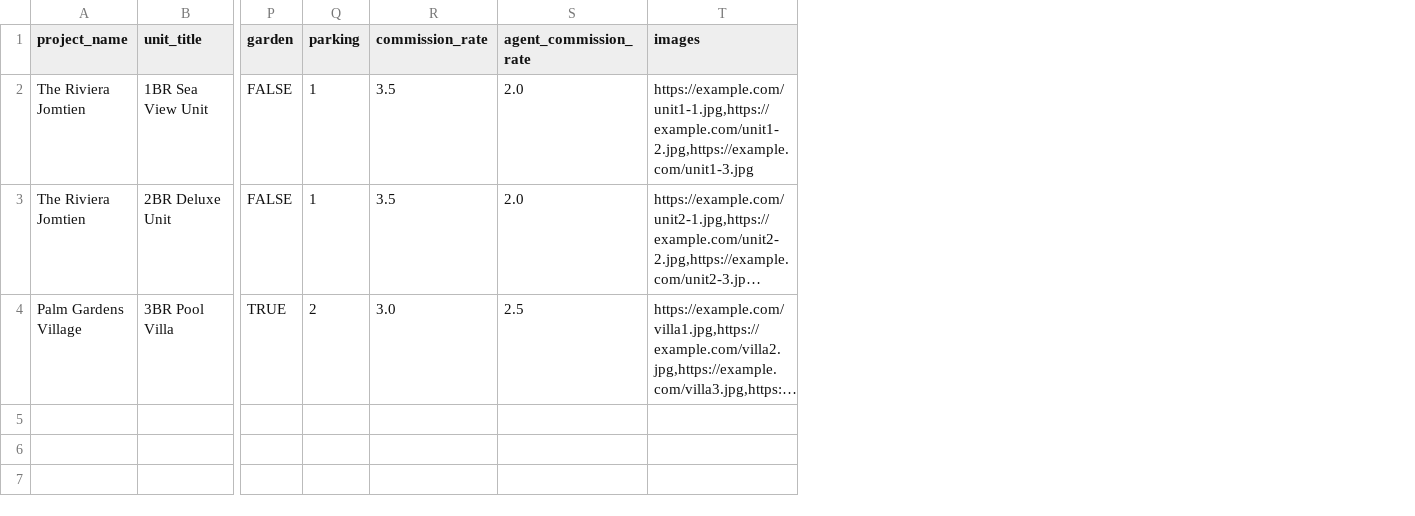
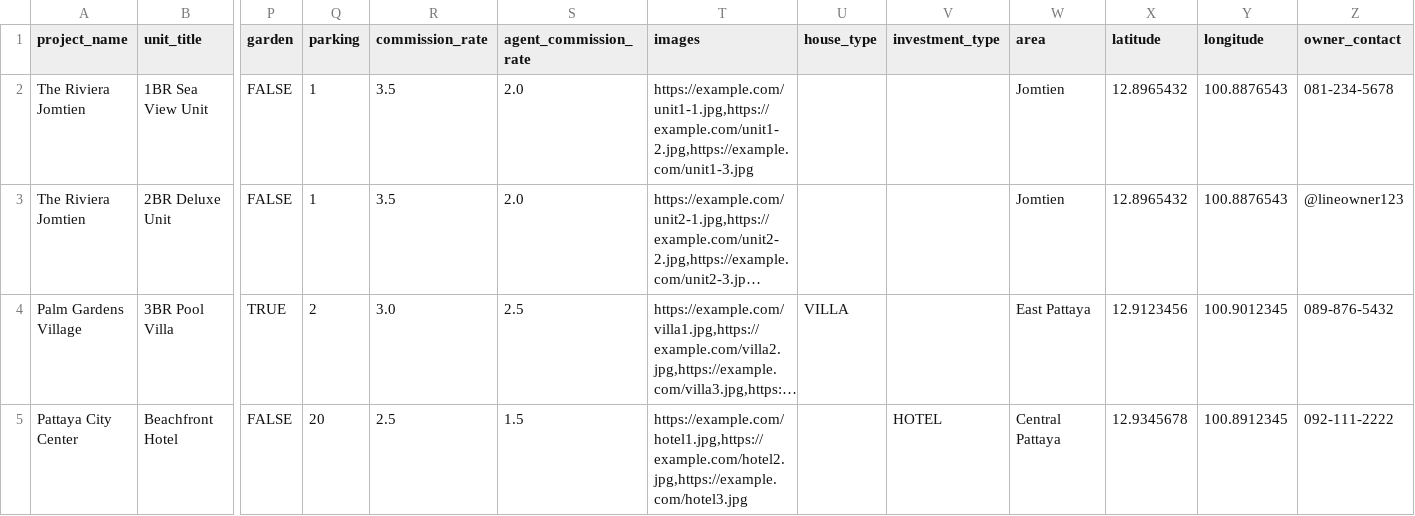
Before and after one commit to nstfkk27/ascent, a CSV file: public/templates/units_template.csv, drawn as a sheet; only a part is shown, gaps mark what is left out; long unchanged cells end in …; rows hold the shown columns only; the diff names each change by its address in the sheet, - before the commit and + after, or states it on an @@ line.

Commit message:
feat: Enhanced units CSV template with 6 new fields - house_type, investment_type, area, lat/lng, owner_contact

```diff
--- a/public/templates/units_template.csv
+++ b/public/templates/units_template.csv
+column U (house_type), row 4: VILLA
+column V (investment_type), empty
+column W (area), rows 2-4: Jomtien | Jomtien | East Pattaya
+column X (latitude), rows 2-4: 12.8965432 | 12.8965432 | 12.9123456
+column Y (longitude), rows 2-4: 100.8876543 | 100.8876543 | 100.9012345
+column Z (owner_contact), rows 2-4: 081-234-5678 | @lineowner123 | 089-876-5432
+row 5: Pattaya City Center | Beachfront Hotel | FALSE | 20 | 2.5 | 1.5 | https://example.com/hotel1.jpg,https://example.com/hotel2.jpg,https://example.com/hotel3.jpg |  | HOTEL | Central Pattaya | 12.9345678 | 100.8912345 | 092-111-2222
```
Also changed, not shown: 1 other file.
